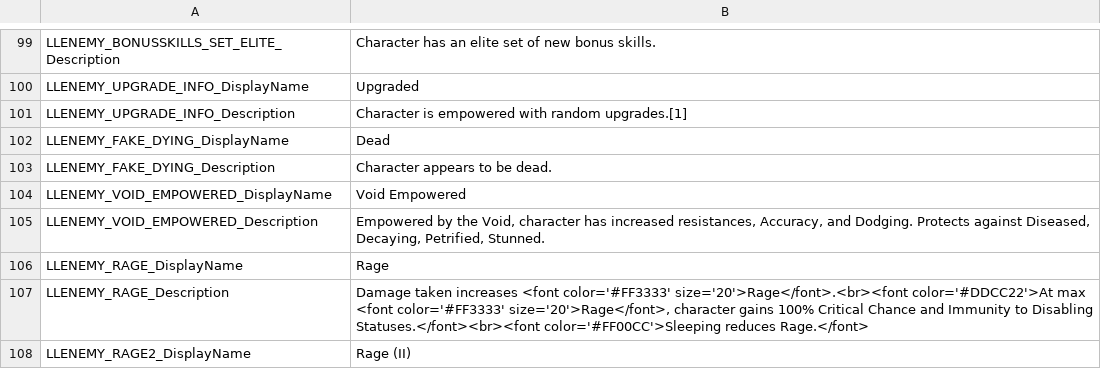
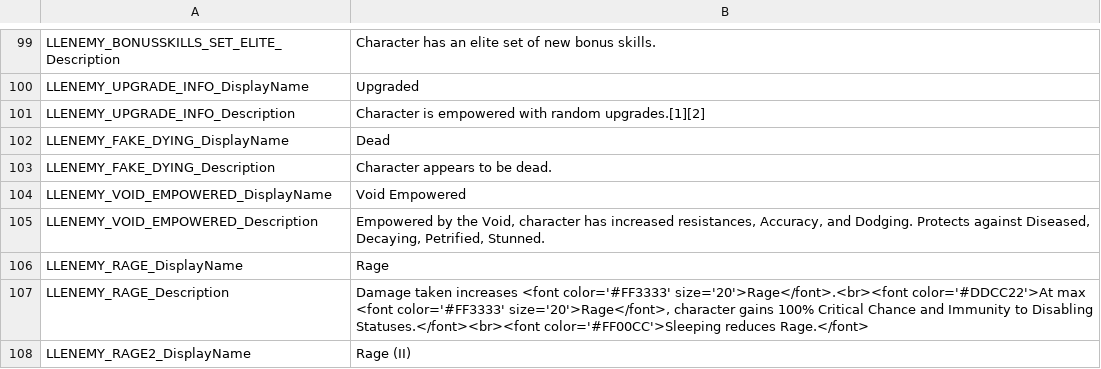
Before and after one commit to LaughingLeader-DOS2-Mods/EnemyUpgradeOverhaul, a TSV file: LocalKeys/LLENEMY_Statuses.tsv, drawn as a sheet; only a part is shown, gaps mark what is left out.

```diff
--- a/LocalKeys/LLENEMY_Statuses.tsv
+++ b/LocalKeys/LLENEMY_Statuses.tsv
@@ -100,3 +100,3 @@ LLENEMY_BONUSSKILLS_SET_ELITE_Description	Character has an elite set of new bonu
 LLENEMY_UPGRADE_INFO_DisplayName	Upgraded
-LLENEMY_UPGRADE_INFO_Description	Character is empowered with random upgrades.[1]
+LLENEMY_UPGRADE_INFO_Description	Character is empowered with random upgrades.[1][2]
 LLENEMY_FAKE_DYING_DisplayName	Dead
```
Also changed, not shown: 1 other file.
